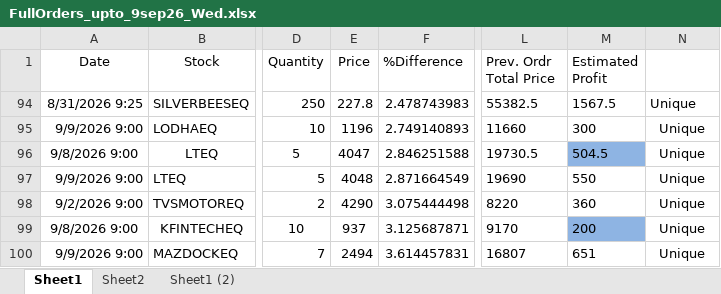
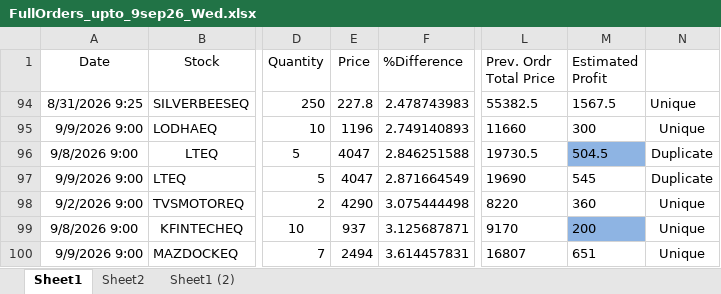
Before and after one commit to nandimrinal2006/stocks, an Excel workbook: ORDER_MGMT/regular_order_mgmt/order_files/FullOrders_upto_9sep26_Wed.xlsx, sheet Sheet1, drawn as a sheet; only a part is shown, gaps mark what is left out; values as stored, in another font and other column widths than the file's, no borders; the diff names each change by its address in the sheet, - before the commit and + after, or states it on an @@ line.

```diff
--- a/ORDER_MGMT/regular_order_mgmt/order_files/FullOrders_upto_9sep26_Wed.xlsx (sheet Sheet1)
+++ b/ORDER_MGMT/regular_order_mgmt/order_files/FullOrders_upto_9sep26_Wed.xlsx (sheet Sheet1)
-N96:N97: Unique
+N96:N97: Duplicate
-E97 (Price): 4048
+E97 (Price): 4047
-M97 (Estimated Profit): 550
+M97 (Estimated Profit): 545
```
Also changed, not shown: 1 other file.
